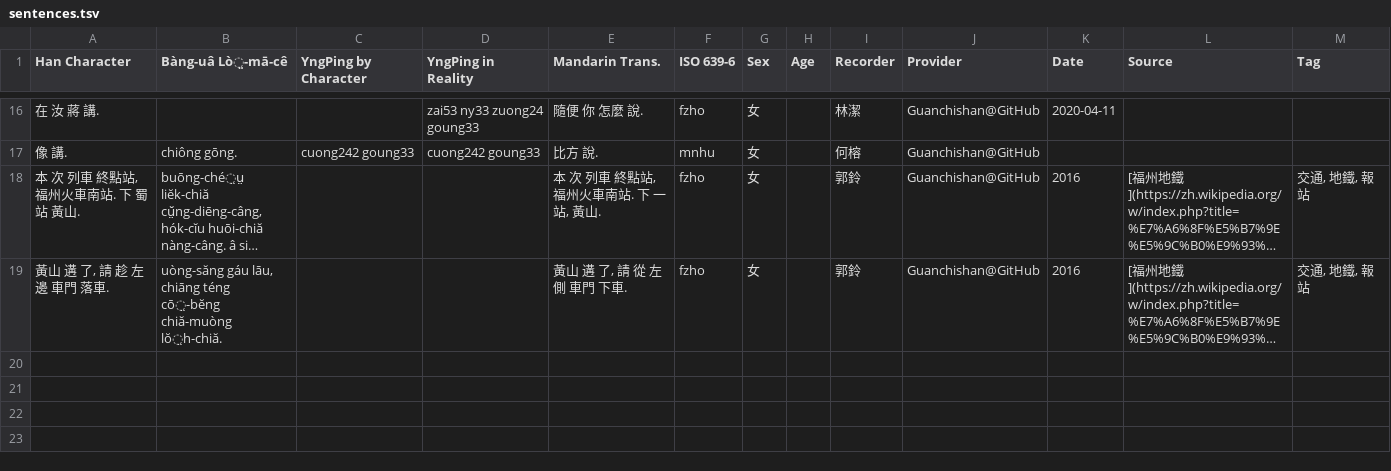
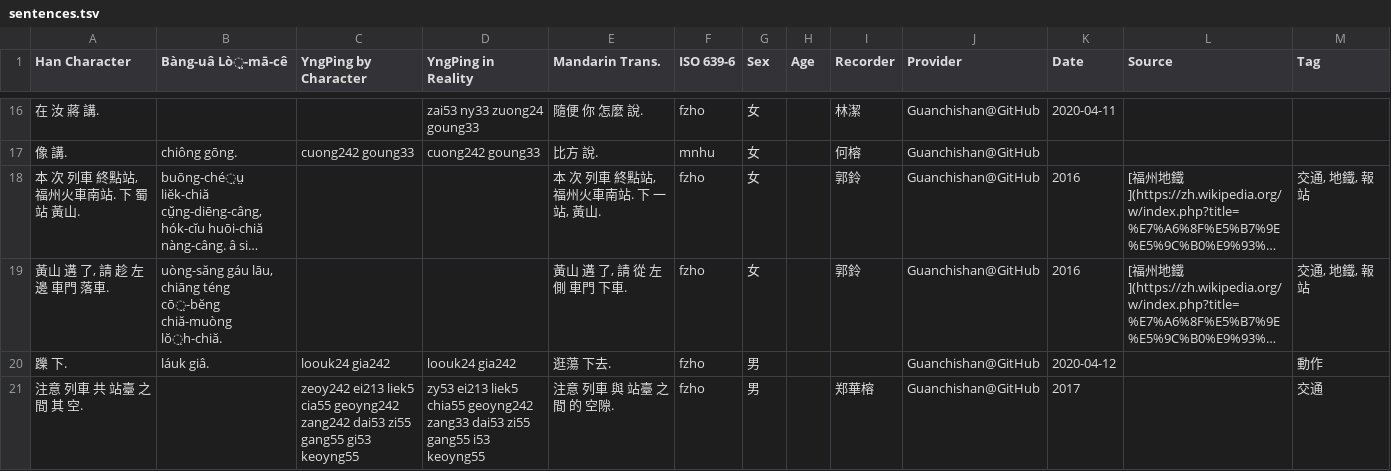
Before and after one commit to MindongLab/cdo-corpus, a TSV file: sentences.tsv, drawn as a sheet; only a part is shown, gaps mark what is left out; long unchanged cells end in …; the diff names each change by its address in the sheet, - before the commit and + after, or states it on an @@ line.

Commit message:
Update sentences.tsv

```diff
--- a/sentences.tsv
+++ b/sentences.tsv
+row 20: 躒 下. | láuk giâ. | loouk24 gia242 | loouk24 gia242 | 逛蕩 下去. | fzho | 男 |  |  | Guanchishan@GitHub | 2020-04-12 |  | 動作
+row 21: 注意 列車 共 站臺 之間 其 空. |  | zeoy242 ei213 liek5 cia55 geoyng242 zang242 dai53 zi55 gang55 gi53 keoyng55 | zy53 ei213 liek5 chia55 geoyng242 zang33 dai53 zi55 gang55 i53 keoyng55 | 注意 列車 與 站臺 之間 的 空隙. | fzho | 男 |  | 郑華榕 | Guanchishan@GitHub | 2017 |  | 交通
```
